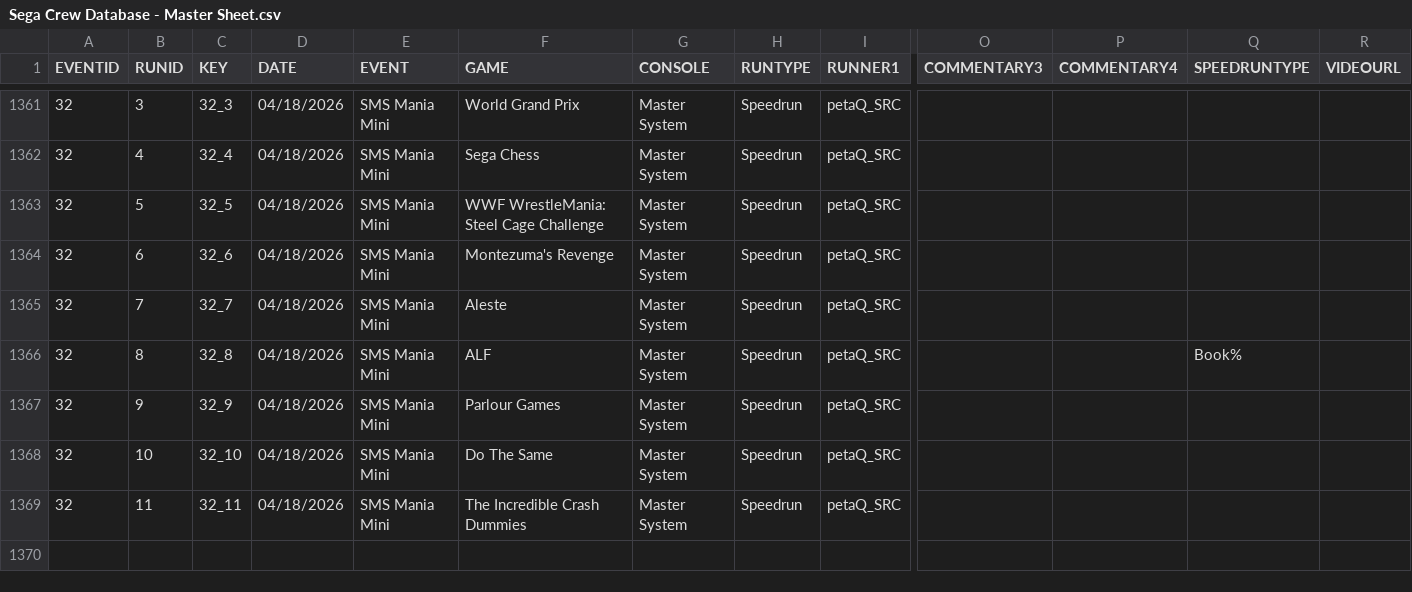
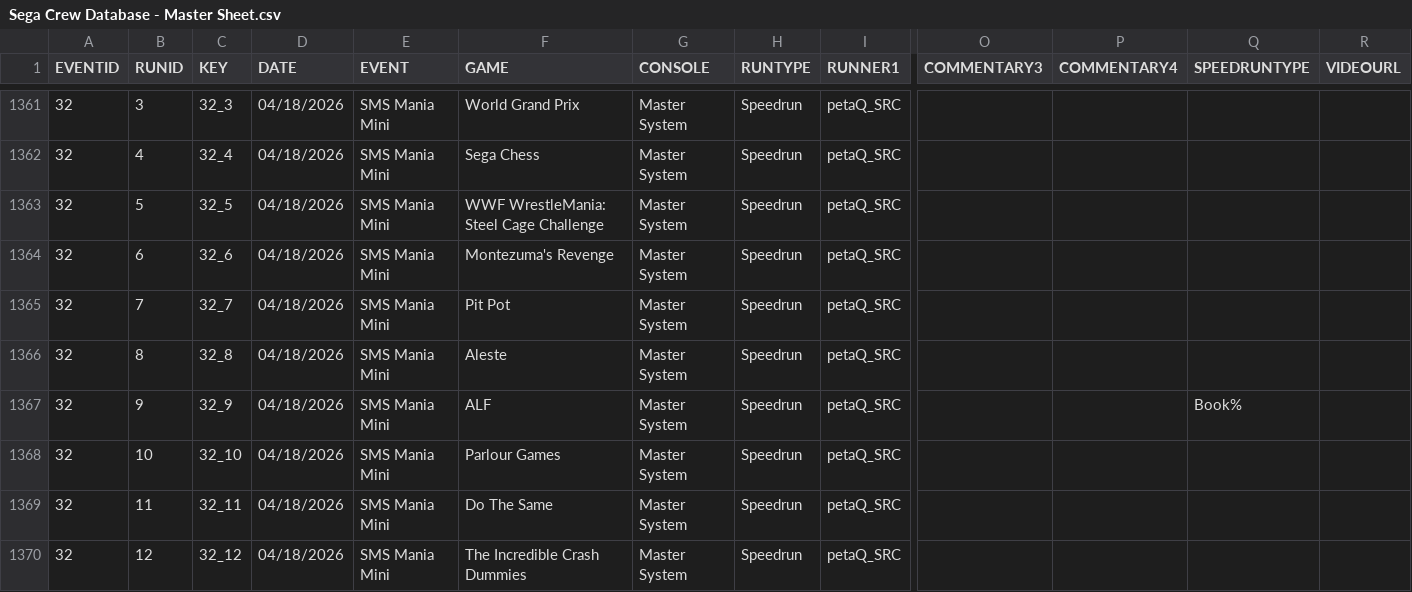
Before and after one commit to segacrew/segacrew-website, a CSV file: Sega Crew Database - Master Sheet.csv, drawn as a sheet; only a part is shown, gaps mark what is left out; rows hold the shown columns only; the diff names each change by its address in the sheet, - before the commit and + after, or states it on an @@ line.

Commit message:
Add files via upload

```diff
--- a/Sega Crew Database - Master Sheet.csv
+++ b/Sega Crew Database - Master Sheet.csv
-F1365 (GAME): Aleste
+F1365 (GAME): Pit Pot
-F1366 (GAME): ALF
+F1366 (GAME): Aleste
-Q1366 (SPEEDRUNTYPE): Book%
+Q1366 (SPEEDRUNTYPE): (empty)
-F1367 (GAME): Parlour Games
+F1367 (GAME): ALF
-Q1367 (SPEEDRUNTYPE): (empty)
+Q1367 (SPEEDRUNTYPE): Book%
-F1368 (GAME): Do The Same
+F1368 (GAME): Parlour Games
-F1369 (GAME): The Incredible Crash Dummies
+F1369 (GAME): Do The Same
+row 1370: 32 | 12 | 32_12 | 04/18/2026 | SMS Mania Mini | The Incredible Crash Dummies | Master System | Speedrun | petaQ_SRC
```
